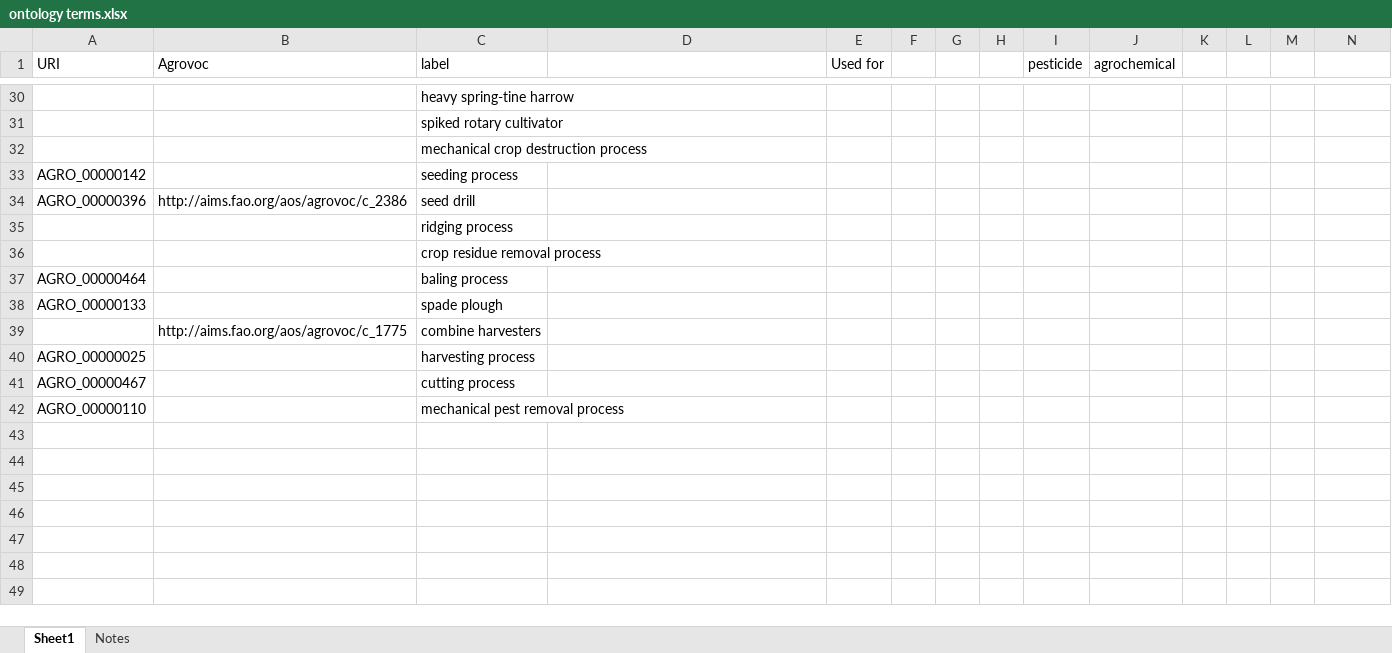
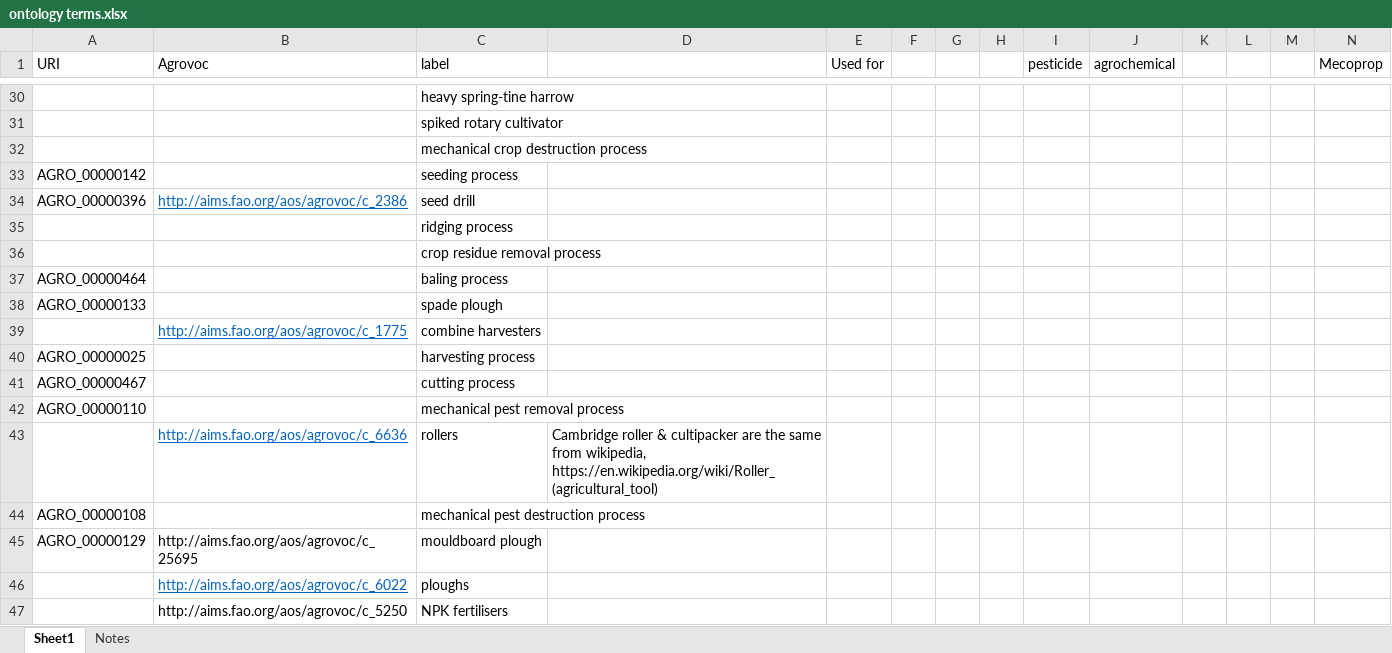
Before and after one commit to Rothamsted-Ecoinformatics/YieldbookDatasetDrafts, an Excel workbook: MergedDocuments/ontology terms.xlsx, sheet Sheet1, drawn as a sheet; only a part is shown, gaps mark what is left out; values as stored, in another font and other column widths than the file's, no borders; the diff covers the shown part only; the diff names each change by its address in the sheet, - before the commit and + after, or states it on an @@ line.

```diff
--- a/MergedDocuments/ontology terms.xlsx (sheet Sheet1)
+++ b/MergedDocuments/ontology terms.xlsx (sheet Sheet1)
-N1: (empty)
+N1: Mecoprop
@@ B34 underline: off → on, text colour: black → #0563C1 @@
@@ B39 underline: off → on, text colour: black → #0563C1 @@
+row 43:  | http://aims.fao.org/aos/agrovoc/c_6636 | rollers | Cambridge roller & cultipacker are the same from wikipedia, https://en.wikipedia.org/wiki/Roller_(agricultural_tool)
+row 44: AGRO_00000108 |  | mechanical pest destruction process
+row 45: AGRO_00000129 | http://aims.fao.org/aos/agrovoc/c_25695 | mouldboard plough
+row 46:  | http://aims.fao.org/aos/agrovoc/c_6022 | ploughs
+row 47:  | http://aims.fao.org/aos/agrovoc/c_5250 | NPK fertilisers
```
Also changed, not shown: 17 added rows and 10 edited cells elsewhere in this sheet, sheet Notes, 1 other file.
